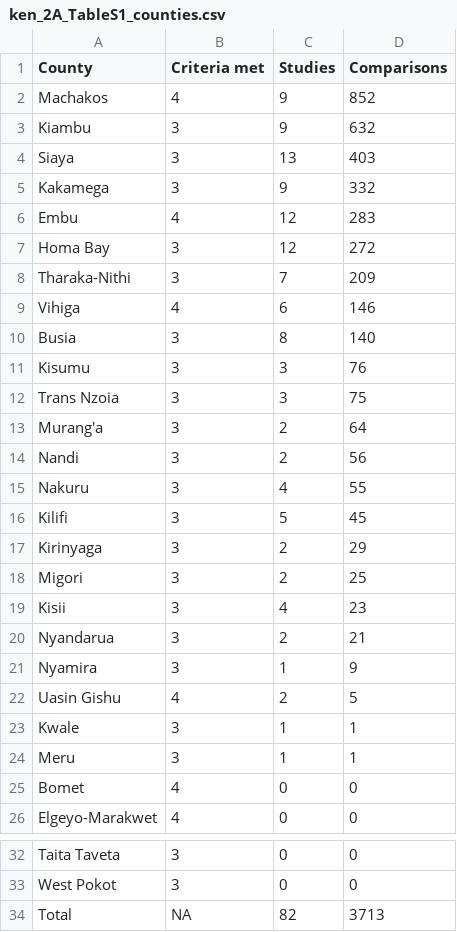
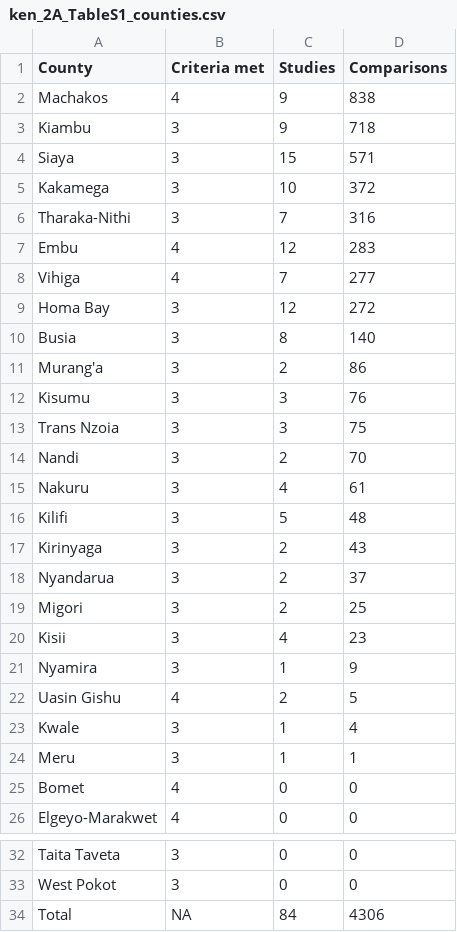
Before and after one commit to andreacsanchezb10/Agroecology_Evidence_Hub, a CSV file: 02.FOMD/05.meta_analysis/idrc-cfra_analysis/02.cfra_analysis/Kenya/ken_2A_TableS1_counties.csv, drawn as a sheet; only a part is shown, gaps mark what is left out.

```diff
--- a/02.FOMD/05.meta_analysis/idrc-cfra_analysis/02.cfra_analysis/Kenya/ken_2A_TableS1_counties.csv
+++ b/02.FOMD/05.meta_analysis/idrc-cfra_analysis/02.cfra_analysis/Kenya/ken_2A_TableS1_counties.csv
@@ -1,24 +1,24 @@
 County,Criteria met,Studies,Comparisons
-Machakos,4,9,852
-Kiambu,3,9,632
-Siaya,3,13,403
-Kakamega,3,9,332
+Machakos,4,9,838
+Kiambu,3,9,718
+Siaya,3,15,571
+Kakamega,3,10,372
+Tharaka-Nithi,3,7,316
 Embu,4,12,283
+Vihiga,4,7,277
 Homa Bay,3,12,272
-Tharaka-Nithi,3,7,209
-Vihiga,4,6,146
 Busia,3,8,140
+Murang'a,3,2,86
 Kisumu,3,3,76
 Trans Nzoia,3,3,75
-Murang'a,3,2,64
-Nandi,3,2,56
-Nakuru,3,4,55
-Kilifi,3,5,45
-Kirinyaga,3,2,29
+Nandi,3,2,70
+Nakuru,3,4,61
+Kilifi,3,5,48
+Kirinyaga,3,2,43
+Nyandarua,3,2,37
 Migori,3,2,25
 Kisii,3,4,23
-Nyandarua,3,2,21
 Nyamira,3,1,9
 Uasin Gishu,4,2,5
-Kwale,3,1,1
+Kwale,3,1,4
 Meru,3,1,1
@@ -33,2 +33,2 @@ Taita Taveta,3,0,0
 West Pokot,3,0,0
-Total,NA,82,3713
+Total,NA,84,4306
```
Also changed, not shown: 02.FOMD/05.meta_analysis/idrc-cfra_analysis/02.cfra_analysis/Kenya/ken_2A_TableS2_aez.csv, 02.FOMD/05.meta_analysis/idrc-cfra_analysis/02.cfra_analysis/Kenya/ken_2A_TableS3_cereals_organic_mulch.csv, 19 other files.
